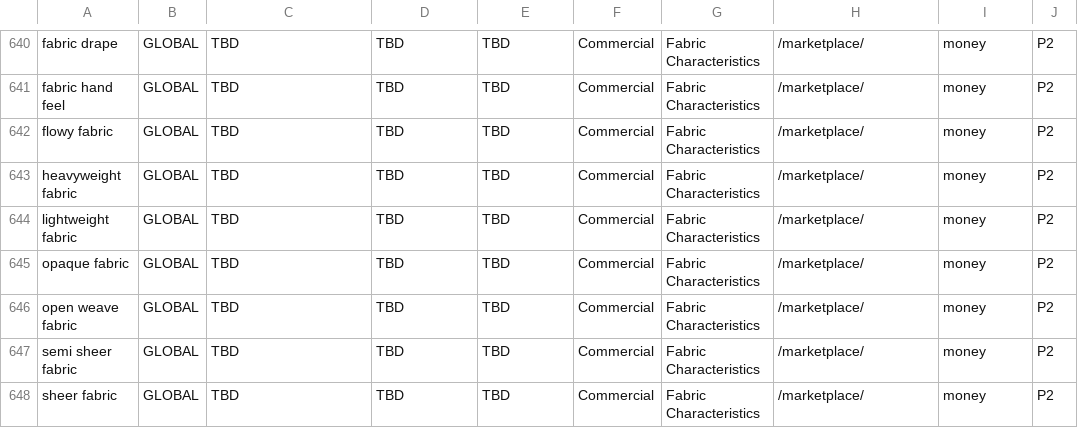
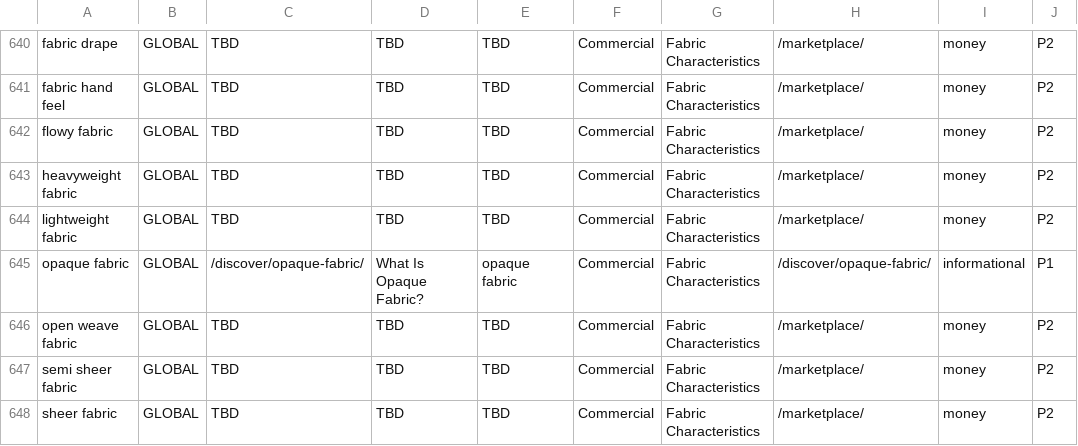
Before and after one commit to shahzainadnan555-oss/FabStitch, a CSV file: docs/seo/fabstitch-keyword-map.csv, drawn as a sheet; only a part is shown, gaps mark what is left out; the diff names each change by its address in the sheet, - before the commit and + after, or states it on an @@ line.

```diff
--- a/docs/seo/fabstitch-keyword-map.csv
+++ b/docs/seo/fabstitch-keyword-map.csv
-C645: TBD
+C645: /discover/opaque-fabric/
-D645: TBD
+D645: What Is Opaque Fabric?
-E645: TBD
+E645: opaque fabric
-H645: /marketplace/
+H645: /discover/opaque-fabric/
-I645: money
+I645: informational
-J645: P2
+J645: P1
```
Also changed, not shown: 14 other files.
